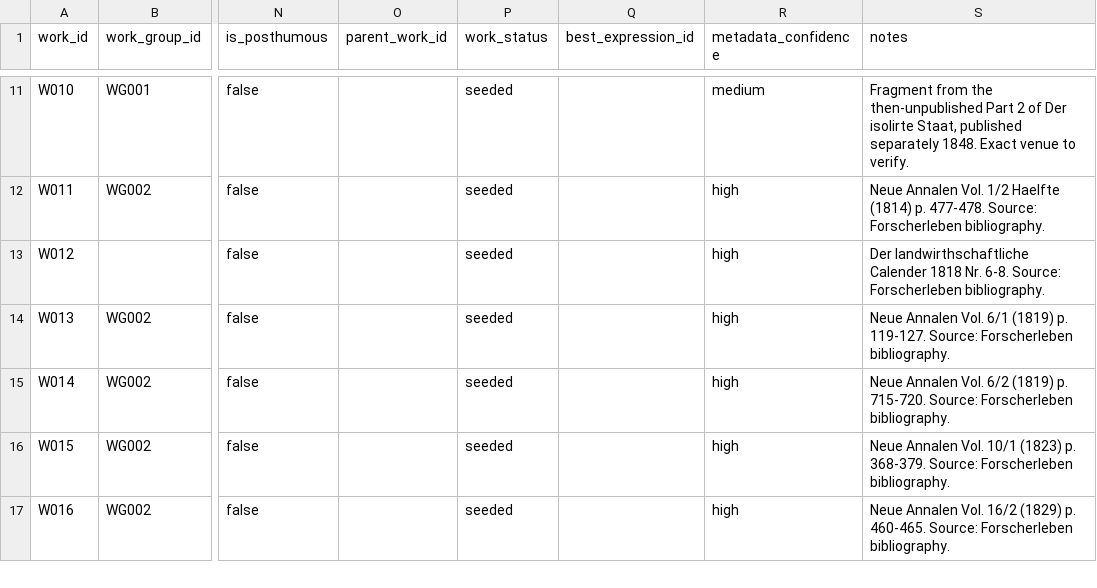
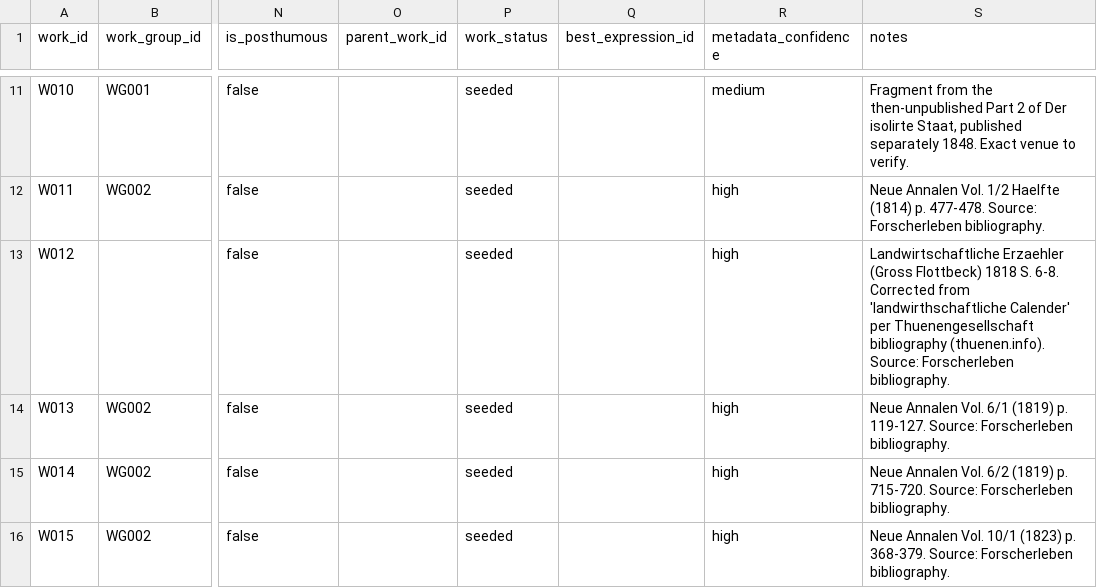
Before and after one commit to wesleyamiller/literature-authors-vonThunenJohannHeinrich, a CSV file: data/works/works.csv, drawn as a sheet; only a part is shown, gaps mark what is left out; the shorter side is filled out with more unchanged rows; the diff names each change by its address in the sheet, - before the commit and + after, or states it on an @@ line.

```diff
--- a/data/works/works.csv
+++ b/data/works/works.csv
-S13 (notes): Der landwirthschaftliche Calender 1818 Nr. 6-8. Source: Forscherleben…
+S13 (notes): Landwirtschaftliche Erzaehler (Gross Flottbeck) 1818 S. 6-8. Corrected from 'landwirthschaftliche Calender' per Thuenengesellschaft bibliography (thuenen.info). Source: Forscherleben…
```
Also changed, not shown: data/manifestations/manifestations.csv, 1 other file.
